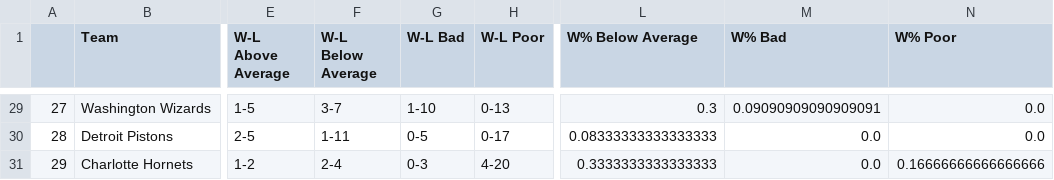
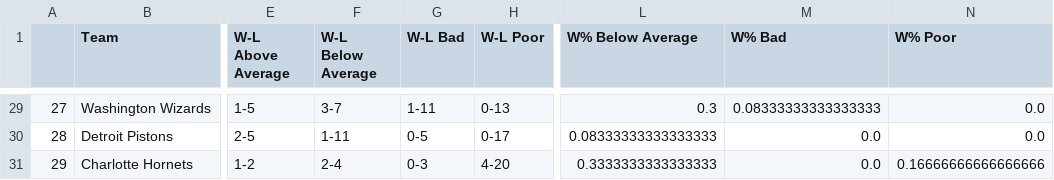
Before and after one commit to guilhermetheis/nba-uncoventinoal-stat, a CSV file: data/csv/allTeams3P.csv, drawn as a sheet; only a part is shown, gaps mark what is left out; the diff covers the shown part only; the diff names each change by its address in the sheet, - before the commit and + after, or states it on an @@ line.

```diff
--- a/data/csv/allTeams3P.csv
+++ b/data/csv/allTeams3P.csv
-G29 (W-L Bad): 1-10
+G29 (W-L Bad): 1-11
-M29 (W% Bad): 0.09090909090909091
+M29 (W% Bad): 0.08333333333333333
```
Also changed, not shown: 30 edited cells elsewhere in this file, 20 other files.
